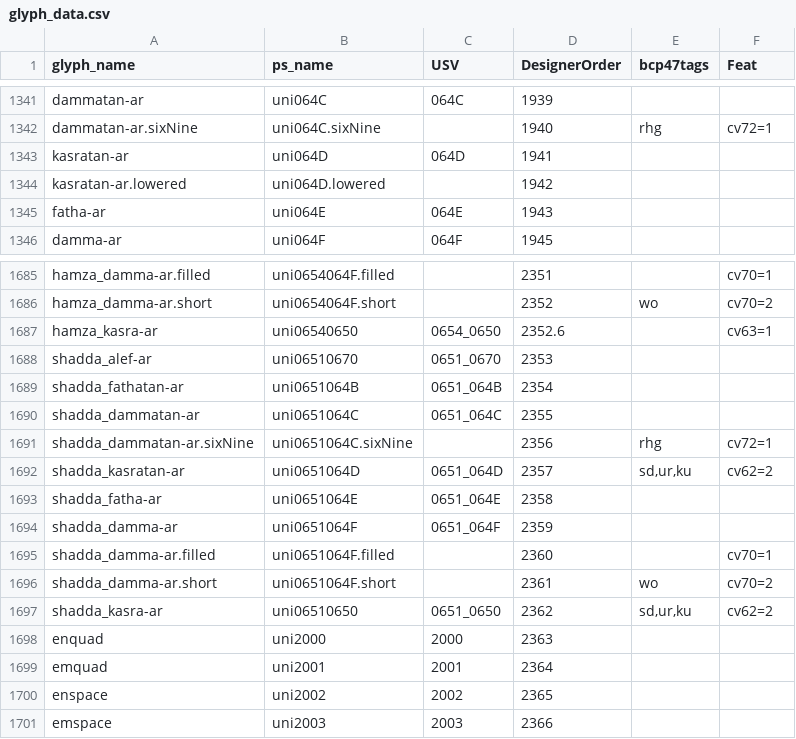
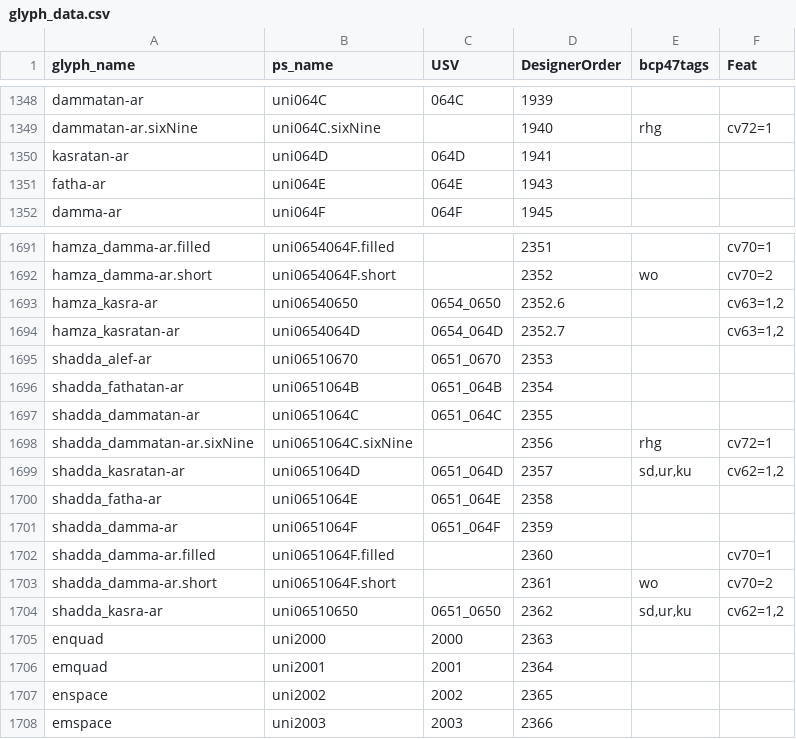
Before and after one commit to silnrsi/font-lateef, a CSV file: source/glyph_data.csv, drawn as a sheet; only a part is shown, gaps mark what is left out; the diff covers the shown part only.

Commit message:
[ABS-3230] Add glyphs required for Hamza+kasra feature

```diff
--- a/source/glyph_data.csv
+++ b/source/glyph_data.csv
@@ -1343,3 +1350,2 @@ dammatan-ar.sixNine,uni064C.sixNine,,1940,rhg,cv72=1
 kasratan-ar,uni064D,064D,1941,,
-kasratan-ar.lowered,uni064D.lowered,,1942,,
 fatha-ar,uni064E,064E,1943,,
@@ -1686,3 +1692,4 @@ hamza_damma-ar.filled,uni0654064F.filled,,2351,,cv70=1
 hamza_damma-ar.short,uni0654064F.short,,2352,wo,cv70=2
-hamza_kasra-ar,uni06540650,0654_0650,2352.6,,cv63=1
+hamza_kasra-ar,uni06540650,0654_0650,2352.6,,"cv63=1,2"
+hamza_kasratan-ar,uni0654064D,0654_064D,2352.7,,"cv63=1,2"
 shadda_alef-ar,uni06510670,0651_0670,2353,,
@@ -1691,3 +1698,3 @@ shadda_dammatan-ar,uni0651064C,0651_064C,2355,,
 shadda_dammatan-ar.sixNine,uni0651064C.sixNine,,2356,rhg,cv72=1
-shadda_kasratan-ar,uni0651064D,0651_064D,2357,"sd,ur,ku",cv62=2
+shadda_kasratan-ar,uni0651064D,0651_064D,2357,"sd,ur,ku","cv62=1,2"
 shadda_fatha-ar,uni0651064E,0651_064E,2358,,
@@ -1696,3 +1703,3 @@ shadda_damma-ar.filled,uni0651064F.filled,,2360,,cv70=1
 shadda_damma-ar.short,uni0651064F.short,,2361,wo,cv70=2
-shadda_kasra-ar,uni06510650,0651_0650,2362,"sd,ur,ku",cv62=2
+shadda_kasra-ar,uni06510650,0651_0650,2362,"sd,ur,ku","cv62=1,2"
 enquad,uni2000,2000,2363,,
```
Also changed, not shown: 26 added rows, 19 removed rows and 11 edited cells elsewhere in this file, 44 other files.
